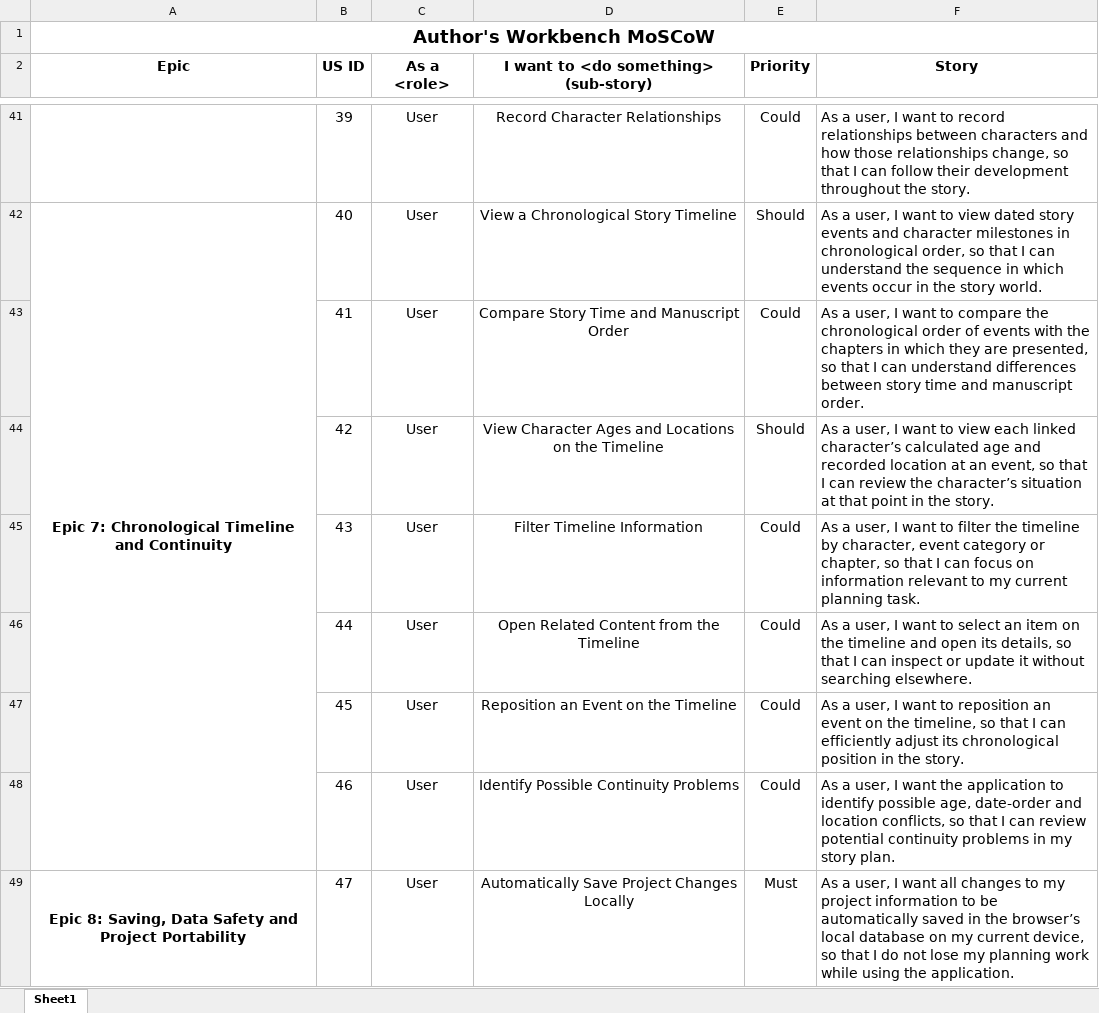
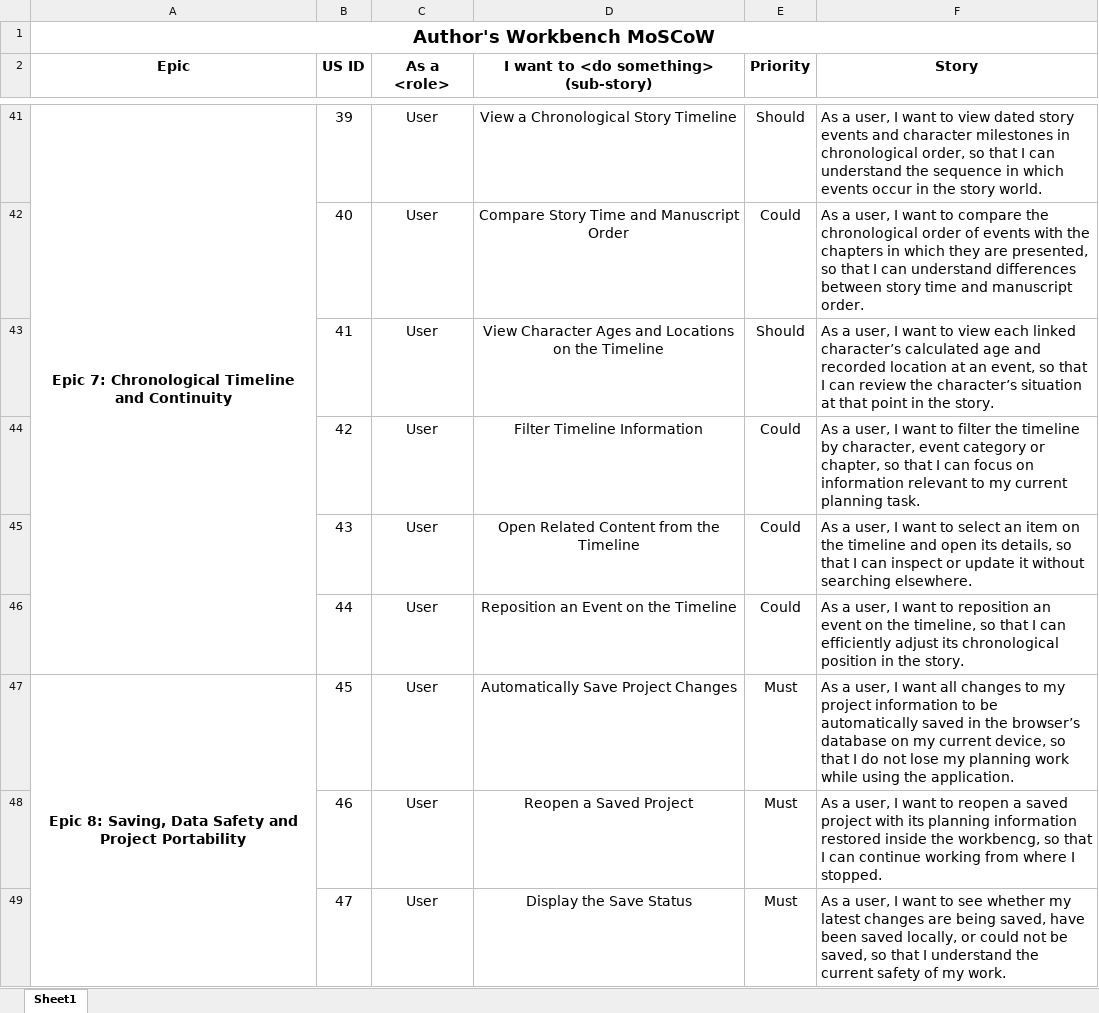
Before and after one commit to Guoxing-Wu/T16-05-Workbench-elves, an Excel workbook: Requirement_Files/User_Stories & MoSCoW/MoSCoW for user stories.xlsx, sheet Sheet1, drawn as a sheet; only a part is shown, gaps mark what is left out; values as stored, in another font and other column widths than the file's, no borders; charts and pictures not drawn; the diff covers the shown part only; the diff names each change by its address in the sheet, - before the commit and + after, or states it on an @@ line.

```diff
--- a/Requirement_Files/User_Stories & MoSCoW/MoSCoW for user stories.xlsx (sheet Sheet1)
+++ b/Requirement_Files/User_Stories & MoSCoW/MoSCoW for user stories.xlsx (sheet Sheet1)
-A41 (Epic): (empty)
+A41 (Epic): Epic 7: Chronological Timeline and Continuity
+A41:A46 merged
-D41: Record Character Relationships
+D41: View a Chronological Story Timeline
-E41 (Priority): Could
+E41 (Priority): Should
-F41 (Story): …want to record relationships between characters and how those relationships change, so that I can follow their development throughout the story.
+F41 (Story): …want to view dated story events and character milestones in chronological order, so that I can understand the sequence in which events occur in the story world.
-A42 (Epic): Epic 7: Chronological Timeline and Continuity
+A42 (Epic): (empty)
-A42:A48 merged
-D42: View a Chronological Story Timeline
+D42: Compare Story Time and Manuscript Order
-E42 (Priority): Should
+E42 (Priority): Could
-F42 (Story): …want to view dated story events and character milestones in chronological order, so that I can understand the sequence in which events occur in the story world.
+F42 (Story): …want to compare the chronological order of events with the chapters in which they are presented, so that I can understand differences between story time and manuscript order.
-D43: Compare Story Time and Manuscript Order
+D43: View Character Ages and Locations on the Timeline
-E43 (Priority): Could
+E43 (Priority): Should
-F43 (Story): …want to compare the chronological order of events with the chapters in which they are presented, so that I can understand differences between story time and manuscript order.
+F43 (Story): …want to view each linked character’s calculated age and recorded location at an event, so that I can review the character’s situation at that point in the story.
-D44: View Character Ages and Locations on the Timeline
+D44: Filter Timeline Information
-E44 (Priority): Should
+E44 (Priority): Could
-F44 (Story): …want to view each linked character’s calculated age and recorded location at an event, so that I can review the character’s situation at that point in the story.
+F44 (Story): …want to filter the timeline by character, event category or chapter, so that I can focus on information relevant to my current planning task.
-D45: Filter Timeline Information
+D45: Open Related Content from the Timeline
-F45 (Story): …want to filter the timeline by character, event category or chapter, so that I can focus on information relevant to my current planning task.
+F45 (Story): …want to select an item on the timeline and open its details, so that I can inspect or update it without searching elsewhere.
-D46: Open Related Content from the Timeline
+D46: Reposition an Event on the Timeline
-F46 (Story): …want to select an item on the timeline and open its details, so that I can inspect or update it without searching elsewhere.
+F46 (Story): …want to reposition an event on the timeline, so that I can efficiently adjust its chronological position in the story.
-A47 (Epic): (empty)
+A47 (Epic): Epic 8: Saving, Data Safety and Project Portability
+A47:A51 merged
-D47: Reposition an Event on the Timeline
+D47: Automatically Save Project Changes
-E47:E48 (Priority): Could
+E47:E48 (Priority): Must
-F47 (Story): …I want to reposition an event on the timeline, so that I can efficiently adjust its chronological position in the story.
+F47 (Story): …I want all changes to my project information to be automatically saved in the browser’s database on my current device, so that I do not lose my planning work while using the application.
-D48: Identify Possible Continuity Problems
+D48: Reopen a Saved Project
-F48 (Story): …I want the application to identify possible age, date-order and location conflicts, so that I can review potential continuity problems in my story plan.
+F48 (Story): …I want to reopen a saved project with its planning information restored inside the workbencg, so that I can continue working from where I stopped.
-A49 (Epic): Epic 8: Saving, Data Safety and Project Portability
+A49 (Epic): (empty)
-A49:A53 merged
-D49: Automatically Save Project Changes Locally
+D49: Display the Save Status
-F49 (Story): …I want all changes to my project information to be automatically saved in the browser’s local database on my current device, so that I do not lose my planning work while using the application.
+F49 (Story): …I want to see whether my latest changes are being saved, have been saved locally, or could not be saved, so that I understand the current safety of my work.
```
Also changed, not shown: 4 removed rows, 47 edited cells and merged cells elsewhere in this sheet, 1 other file.
